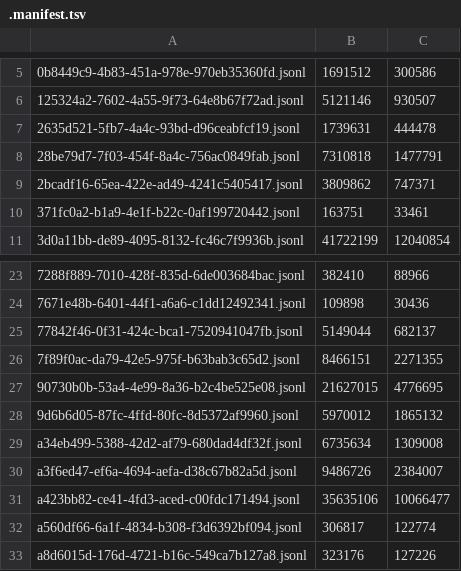
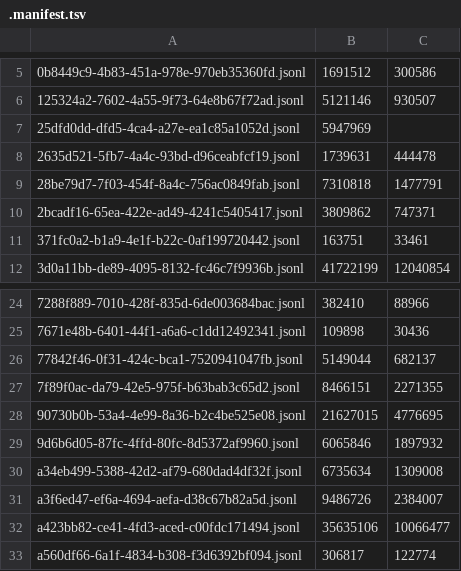
Before and after one commit to adhityablubridge/sessions, a TSV file: projects/CP/.manifest.tsv, drawn as a sheet; only a part is shown, gaps mark what is left out; the shorter side is filled out with more unchanged rows.

```diff
--- a/projects/CP/.manifest.tsv
+++ b/projects/CP/.manifest.tsv
@@ -6,2 +6,3 @@
 125324a2-7602-4a55-9f73-64e8b67f72ad.jsonl	5121146	930507
+25dfd0dd-dfd5-4ca4-a27e-ea1c85a1052d.jsonl	5947969	
 2635d521-5fb7-4a4c-93bd-d96ceabfcf19.jsonl	1739631	444478
@@ -27,3 +28,3 @@
 90730b0b-53a4-4e99-8a36-b2c4be525e08.jsonl	21627015	4776695
-9d6b6d05-87fc-4ffd-80fc-8d5372af9960.jsonl	5970012	1865132
+9d6b6d05-87fc-4ffd-80fc-8d5372af9960.jsonl	6065846	1897932
 a34eb499-5388-42d2-af79-680dad4df32f.jsonl	6735634	1309008
```
Also changed, not shown: 42 other files.
